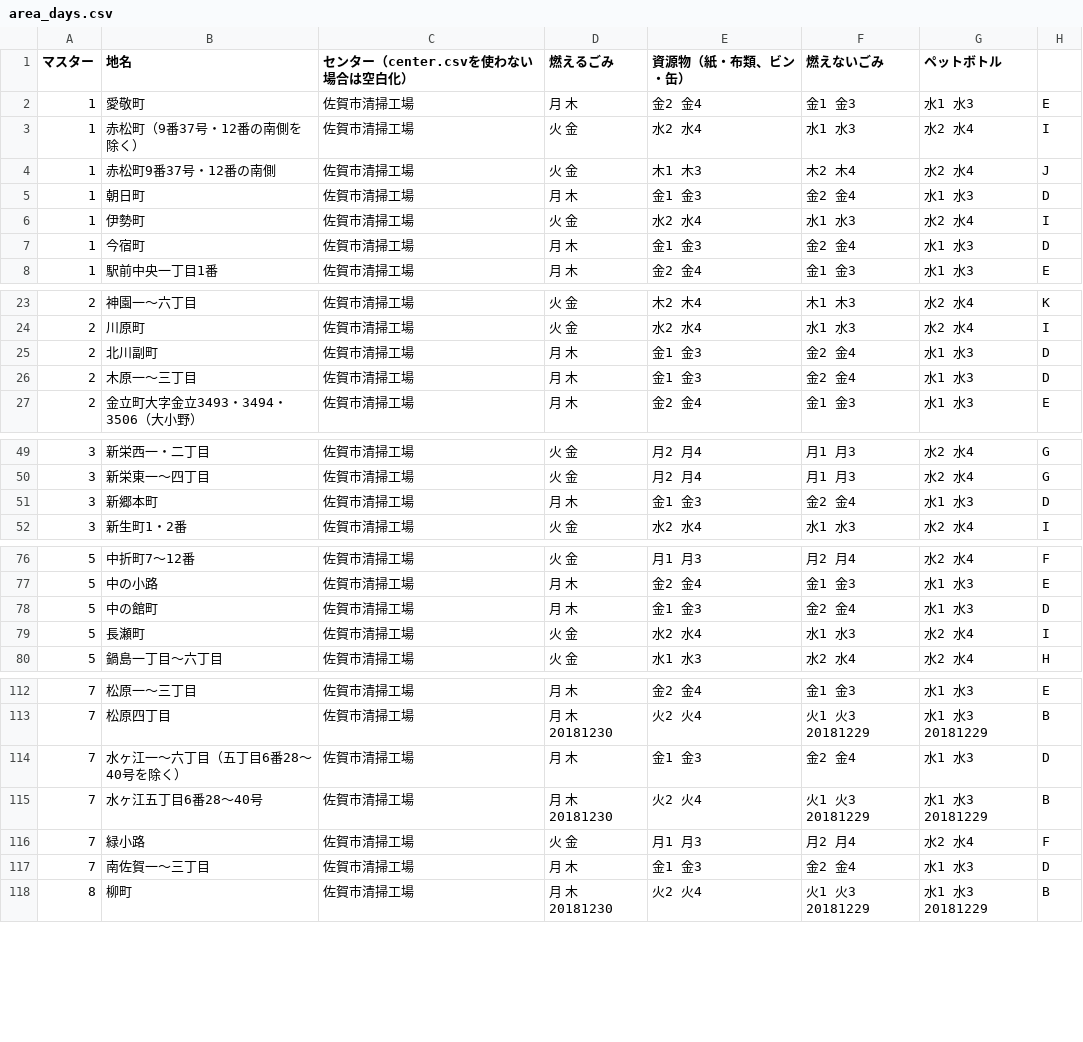
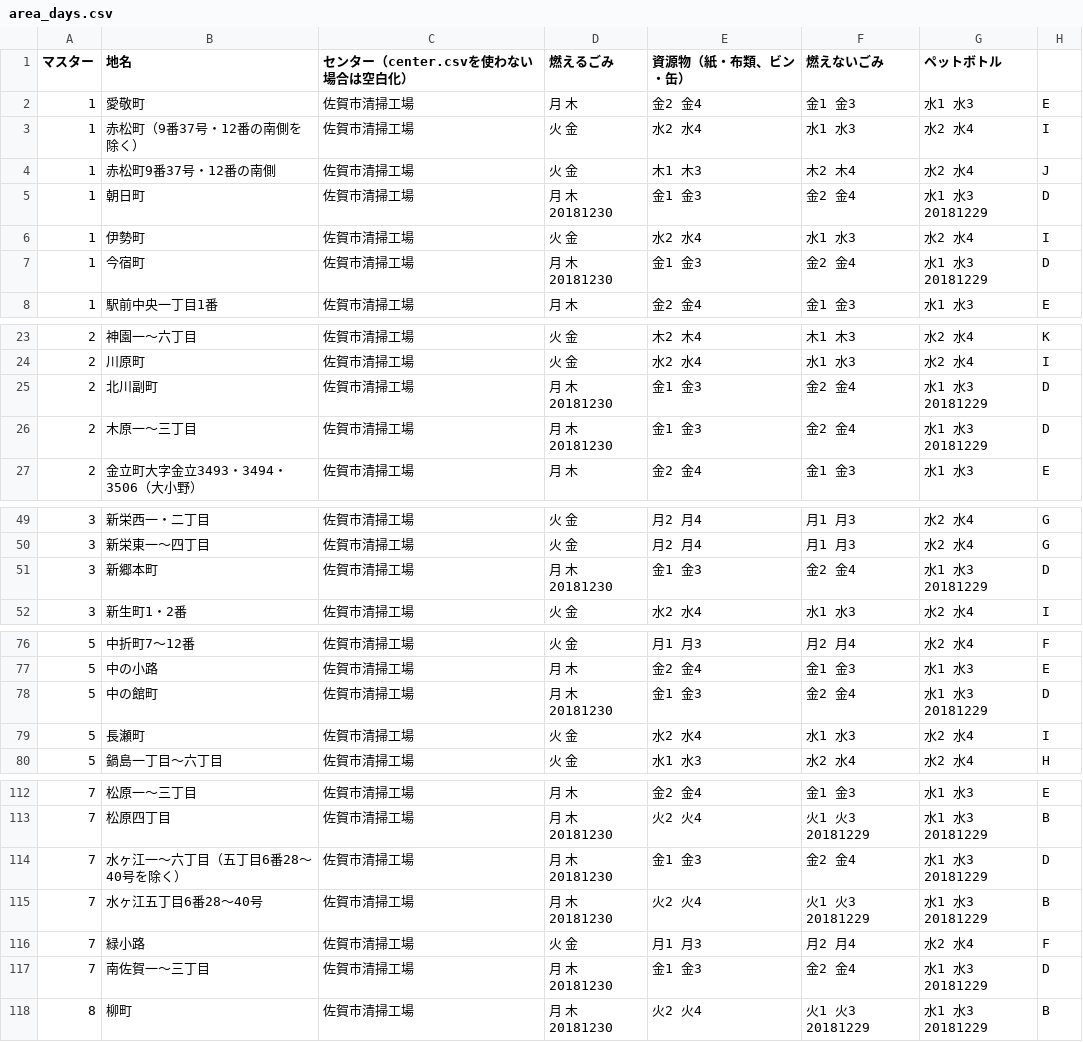
Before and after one commit to horiyo/saga5374, a CSV file: data/area_days.csv, drawn as a sheet; only a part is shown, gaps mark what is left out.

Commit message:
Update area_days.csv

```diff
--- a/data/area_days.csv
+++ b/data/area_days.csv
@@ -4,5 +4,5 @@
 1,赤松町9番37号・12番の南側,佐賀市清掃工場,火 金,木1 木3,木2 木4,水2 水4,J
-1,朝日町,佐賀市清掃工場,月 木,金1 金3,金2 金4,水1 水3,D
+1,朝日町,佐賀市清掃工場,月 木 20181230,金1 金3,金2 金4,水1 水3 20181229,D
 1,伊勢町,佐賀市清掃工場,火 金,水2 水4,水1 水3,水2 水4,I
-1,今宿町,佐賀市清掃工場,月 木,金1 金3,金2 金4,水1 水3,D
+1,今宿町,佐賀市清掃工場,月 木 20181230,金1 金3,金2 金4,水1 水3 20181229,D
 1,駅前中央一丁目1番,佐賀市清掃工場,月 木,金2 金4,金1 金3,水1 水3,E
@@ -24,4 +24,4 @@
 2,川原町,佐賀市清掃工場,火 金,水2 水4,水1 水3,水2 水4,I
-2,北川副町,佐賀市清掃工場,月 木,金1 金3,金2 金4,水1 水3,D
-2,木原一～三丁目,佐賀市清掃工場,月 木,金1 金3,金2 金4,水1 水3,D
+2,北川副町,佐賀市清掃工場,月 木 20181230,金1 金3,金2 金4,水1 水3 20181229,D
+2,木原一～三丁目,佐賀市清掃工場,月 木 20181230,金1 金3,金2 金4,水1 水3 20181229,D
 2,金立町大字金立3493・3494・3506（大小野）,佐賀市清掃工場,月 木,金2 金4,金1 金3,水1 水3,E
@@ -50,3 +50,3 @@
 3,新栄東一～四丁目,佐賀市清掃工場,火 金,月2 月4,月1 月3,水2 水4,G
-3,新郷本町,佐賀市清掃工場,月 木,金1 金3,金2 金4,水1 水3,D
+3,新郷本町,佐賀市清掃工場,月 木 20181230,金1 金3,金2 金4,水1 水3 20181229,D
 3,新生町1・2番,佐賀市清掃工場,火 金,水2 水4,水1 水3,水2 水4,I
@@ -77,3 +77,3 @@
 5,中の小路,佐賀市清掃工場,月 木,金2 金4,金1 金3,水1 水3,E
-5,中の館町,佐賀市清掃工場,月 木,金1 金3,金2 金4,水1 水3,D
+5,中の館町,佐賀市清掃工場,月 木 20181230,金1 金3,金2 金4,水1 水3 20181229,D
 5,長瀬町,佐賀市清掃工場,火 金,水2 水4,水1 水3,水2 水4,I
@@ -113,6 +113,6 @@
 7,松原四丁目,佐賀市清掃工場,月 木 20181230,火2 火4,火1 火3 20181229,水1 水3 20181229,B
-7,水ヶ江一～六丁目（五丁目6番28～40号を除く）,佐賀市清掃工場,月 木,金1 金3,金2 金4,水1 水3,D
+7,水ヶ江一～六丁目（五丁目6番28～40号を除く）,佐賀市清掃工場,月 木 20181230,金1 金3,金2 金4,水1 水3 20181229,D
 7,水ヶ江五丁目6番28～40号,佐賀市清掃工場,月 木 20181230,火2 火4,火1 火3 20181229,水1 水3 20181229,B
 7,緑小路,佐賀市清掃工場,火 金,月1 月3,月2 月4,水2 水4,F
-7,南佐賀一～三丁目,佐賀市清掃工場,月 木,金1 金3,金2 金4,水1 水3,D
+7,南佐賀一～三丁目,佐賀市清掃工場,月 木 20181230,金1 金3,金2 金4,水1 水3 20181229,D
 8,柳町,佐賀市清掃工場,月 木 20181230,火2 火4,火1 火3 20181229,水1 水3 20181229,B
```
